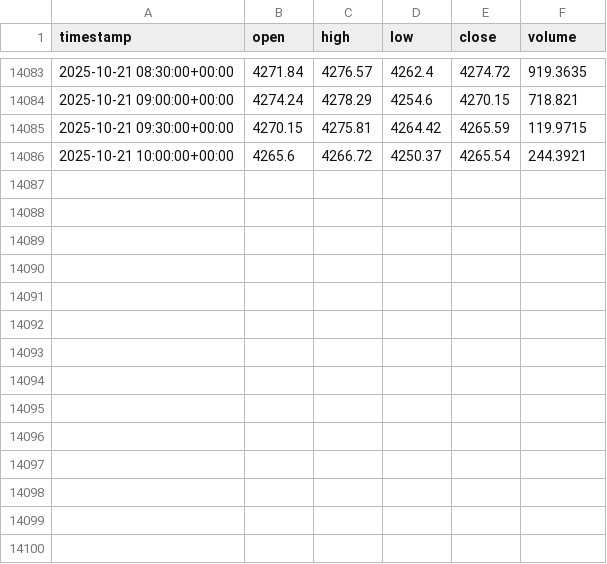
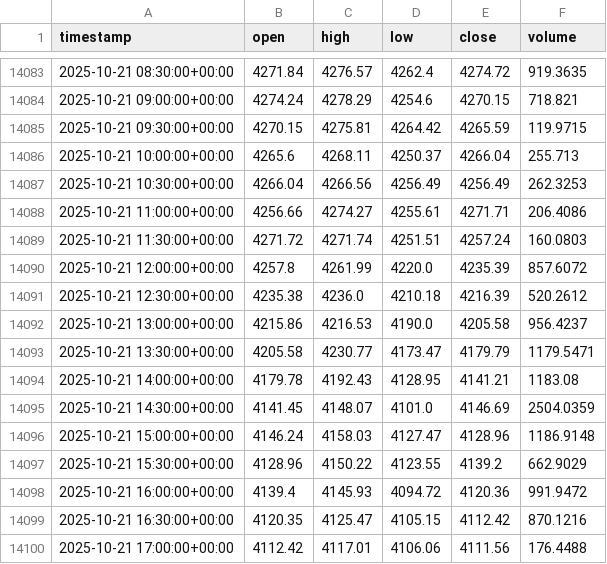
Before and after one commit to AZFARHAD24511/datasets, a CSV file: crypto_datasets/PAXGUSDT_1_Jan_2025_to_now.csv, drawn as a sheet; only a part is shown, gaps mark what is left out.

Commit message:
update PAXGUSDT_1_Jan_2025_to_now.csv

```diff
--- a/crypto_datasets/PAXGUSDT_1_Jan_2025_to_now.csv
+++ b/crypto_datasets/PAXGUSDT_1_Jan_2025_to_now.csv
@@ -14085,2 +14085,16 @@ timestamp,open,high,low,close,volume
 2025-10-21 09:30:00+00:00,4270.15,4275.81,4264.42,4265.59,119.9715
-2025-10-21 10:00:00+00:00,4265.6,4266.72,4250.37,4265.54,244.3921
+2025-10-21 10:00:00+00:00,4265.6,4268.11,4250.37,4266.04,255.713
+2025-10-21 10:30:00+00:00,4266.04,4266.56,4256.49,4256.49,262.3253
+2025-10-21 11:00:00+00:00,4256.66,4274.27,4255.61,4271.71,206.4086
+2025-10-21 11:30:00+00:00,4271.72,4271.74,4251.51,4257.24,160.0803
+2025-10-21 12:00:00+00:00,4257.8,4261.99,4220.0,4235.39,857.6072
+2025-10-21 12:30:00+00:00,4235.38,4236.0,4210.18,4216.39,520.2612
+2025-10-21 13:00:00+00:00,4215.86,4216.53,4190.0,4205.58,956.4237
+2025-10-21 13:30:00+00:00,4205.58,4230.77,4173.47,4179.79,1179.5471
+2025-10-21 14:00:00+00:00,4179.78,4192.43,4128.95,4141.21,1183.08
+2025-10-21 14:30:00+00:00,4141.45,4148.07,4101.0,4146.69,2504.0359
+2025-10-21 15:00:00+00:00,4146.24,4158.03,4127.47,4128.96,1186.9148
+2025-10-21 15:30:00+00:00,4128.96,4150.22,4123.55,4139.2,662.9029
+2025-10-21 16:00:00+00:00,4139.4,4145.93,4094.72,4120.36,991.9472
+2025-10-21 16:30:00+00:00,4120.35,4125.47,4105.15,4112.42,870.1216
+2025-10-21 17:00:00+00:00,4112.42,4117.01,4106.06,4111.56,176.4488
```
